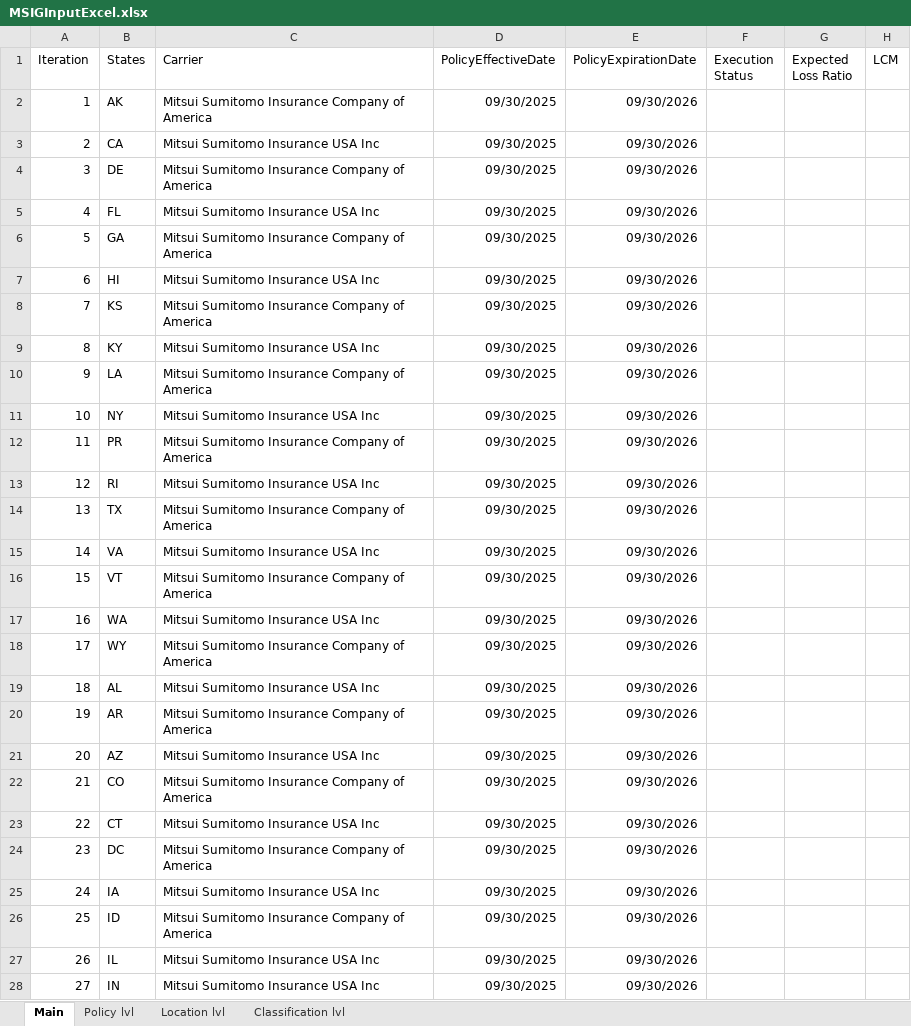
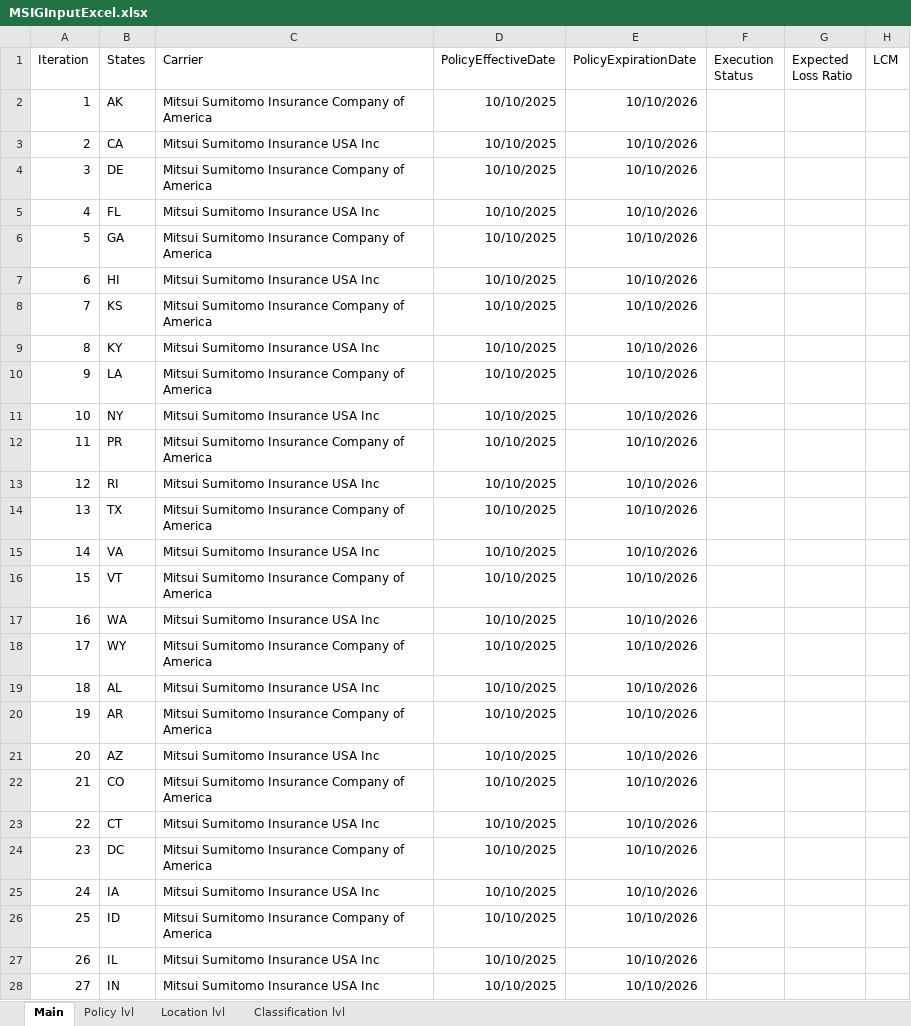
Before and after one commit to Aadhithiya-QA/MSIG_API, an Excel workbook: src/main/resources/MSIGInputExcel.xlsx, sheet Main, drawn as a sheet; only a part is shown; values as stored, in another font and other column widths than the file's, no borders; the diff covers the shown part only; the diff names each change by its address in the sheet, - before the commit and + after, or states it on an @@ line.

```diff
--- a/src/main/resources/MSIGInputExcel.xlsx (sheet Main)
+++ b/src/main/resources/MSIGInputExcel.xlsx (sheet Main)
-D2:D28 (PolicyEffectiveDate): 09/30/2025
+D2:D28 (PolicyEffectiveDate): 10/10/2025
-E2:E28 (PolicyExpirationDate): 09/30/2026
+E2:E28 (PolicyExpirationDate): 10/10/2026
```
Also changed, not shown: 50 edited cells elsewhere in this sheet, src/main/resources/MSIGInputExcel - ScheduleRating & ExperianceRating.xlsx, 2 other files.
